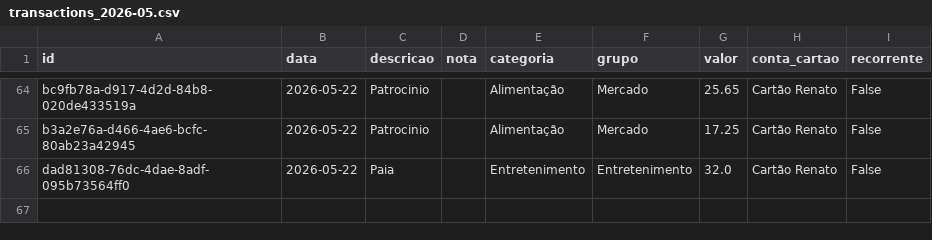
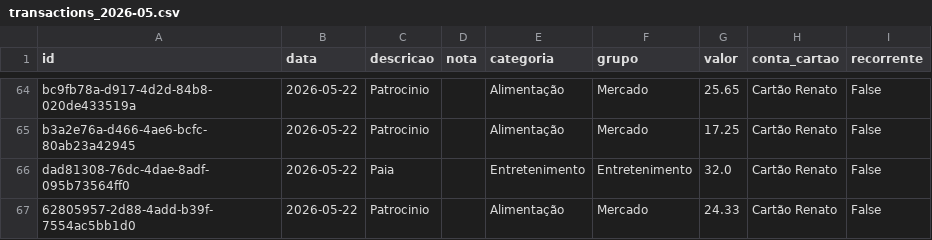
Before and after one commit to czrstar/finance-dashboard-zappro, a CSV file: data/monthly/transactions_2026-05.csv, drawn as a sheet; only a part is shown, gaps mark what is left out; the diff names each change by its address in the sheet, - before the commit and + after, or states it on an @@ line.

Commit message:
auto: update data/monthly/transactions_2026-05.csv

```diff
--- a/data/monthly/transactions_2026-05.csv
+++ b/data/monthly/transactions_2026-05.csv
+row 67: 62805957-2d88-4add-b39f-7554ac5bb1d0 | 2026-05-22 | Patrocinio |  | Alimentação | Mercado | 24.33 | Cartão Renato | False
```
